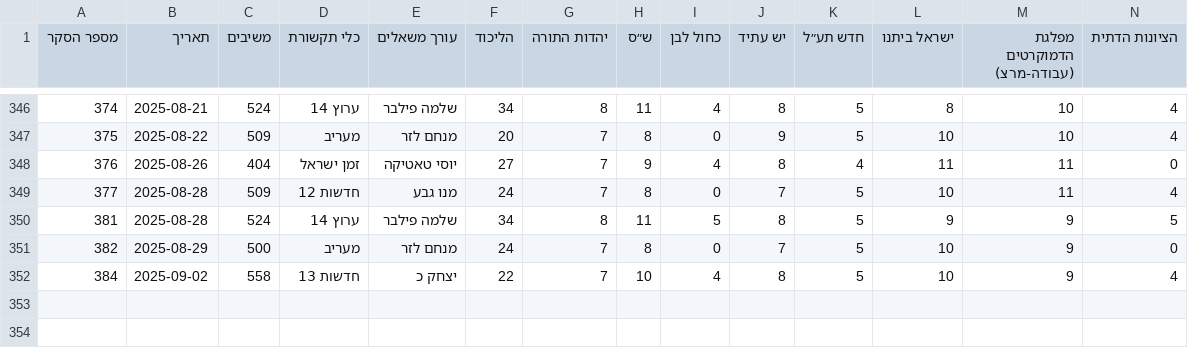
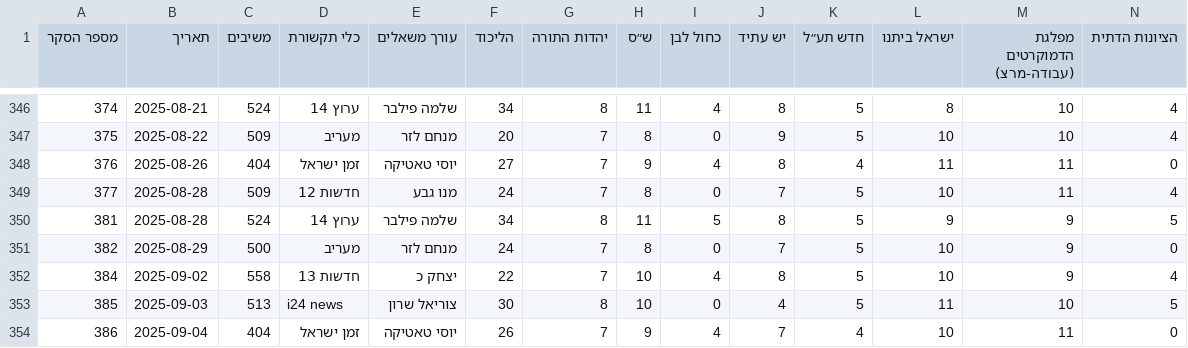
Before and after one commit to yuval-harpaz/misc, a CSV file: data/themadad26.csv, drawn as a sheet; only a part is shown, gaps mark what is left out; rows hold the shown columns only; the diff names each change by its address in the sheet, - before the commit and + after, or states it on an @@ line.

```diff
--- a/data/themadad26.csv
+++ b/data/themadad26.csv
+row 353: 385 | 2025-09-03 | 513 | i24 news | צוריאל שרון | 30 | 8 | 10 | 0 | 4 | 5 | 11 | 10 | 5
+row 354: 386 | 2025-09-04 | 404 | זמן ישראל | יוסי טאטיקה | 26 | 7 | 9 | 4 | 7 | 4 | 10 | 11 | 0
```
